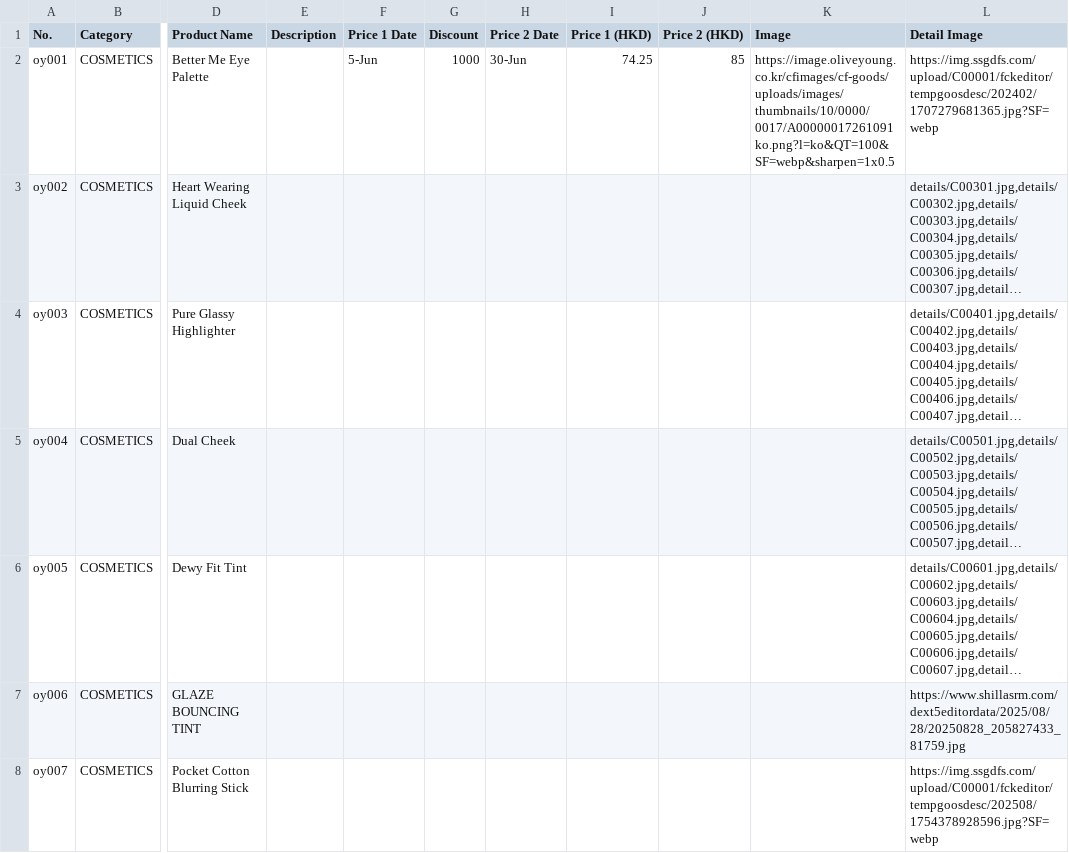
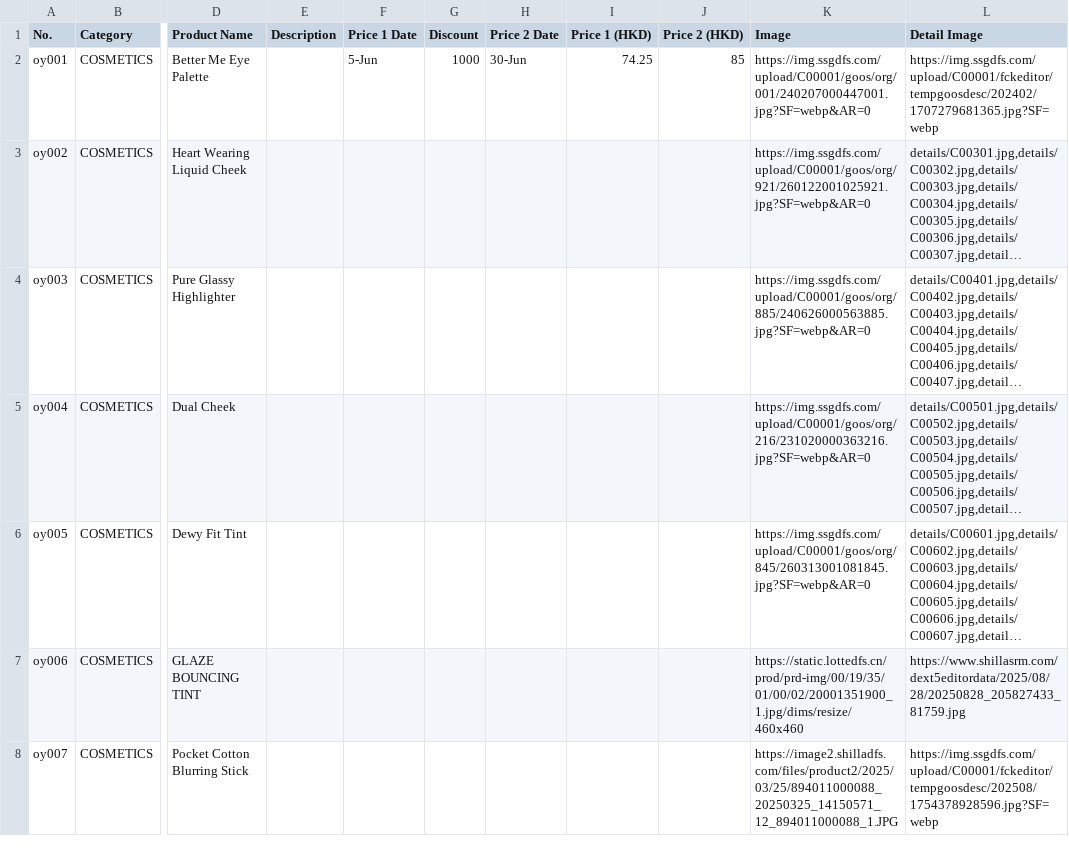
Before and after one commit to korlection-tech/oypromo, a CSV file: olive_pricelist.csv, drawn as a sheet; only a part is shown, gaps mark what is left out; long unchanged cells end in …; the diff covers the shown part only; the diff names each change by its address in the sheet, - before the commit and + after, or states it on an @@ line.

Commit message:
Add files via upload

```diff
--- a/olive_pricelist.csv
+++ b/olive_pricelist.csv
-K2 (Image): https://image.oliveyoung.co.kr/cfimages/cf-goods/uploads/images/thumbnails/10/0000/0017/A00000017261091ko.png?l=ko&QT=100&SF=webp&sharpen=1x0.5
+K2 (Image): https://img.ssgdfs.com/upload/C00001/goos/org/001/240207000447001.jpg?SF=webp&AR=0
-K3 (Image): (empty)
+K3 (Image): https://img.ssgdfs.com/upload/C00001/goos/org/921/260122001025921.jpg?SF=webp&AR=0
-K4 (Image): (empty)
+K4 (Image): https://img.ssgdfs.com/upload/C00001/goos/org/885/240626000563885.jpg?SF=webp&AR=0
-K5 (Image): (empty)
+K5 (Image): https://img.ssgdfs.com/upload/C00001/goos/org/216/231020000363216.jpg?SF=webp&AR=0
-K6 (Image): (empty)
+K6 (Image): https://img.ssgdfs.com/upload/C00001/goos/org/845/260313001081845.jpg?SF=webp&AR=0
-K7 (Image): (empty)
+K7 (Image): https://static.lottedfs.cn/prod/prd-img/00/19/35/01/00/02/20001351900_1.jpg/dims/resize/460x460
-K8 (Image): (empty)
+K8 (Image): https://image2.shilladfs.com/files/product2/2025/03/25/894011000088_20250325_14150571_12_894011000088_1.JPG
```
Also changed, not shown: 25 edited cells elsewhere in this file.
